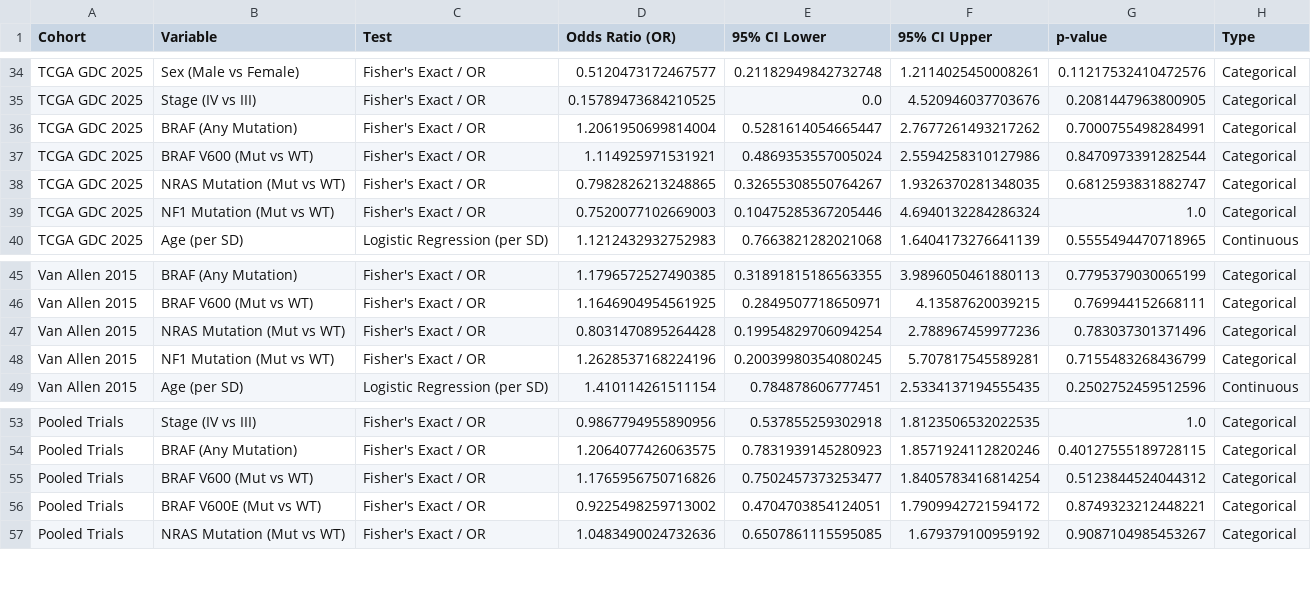
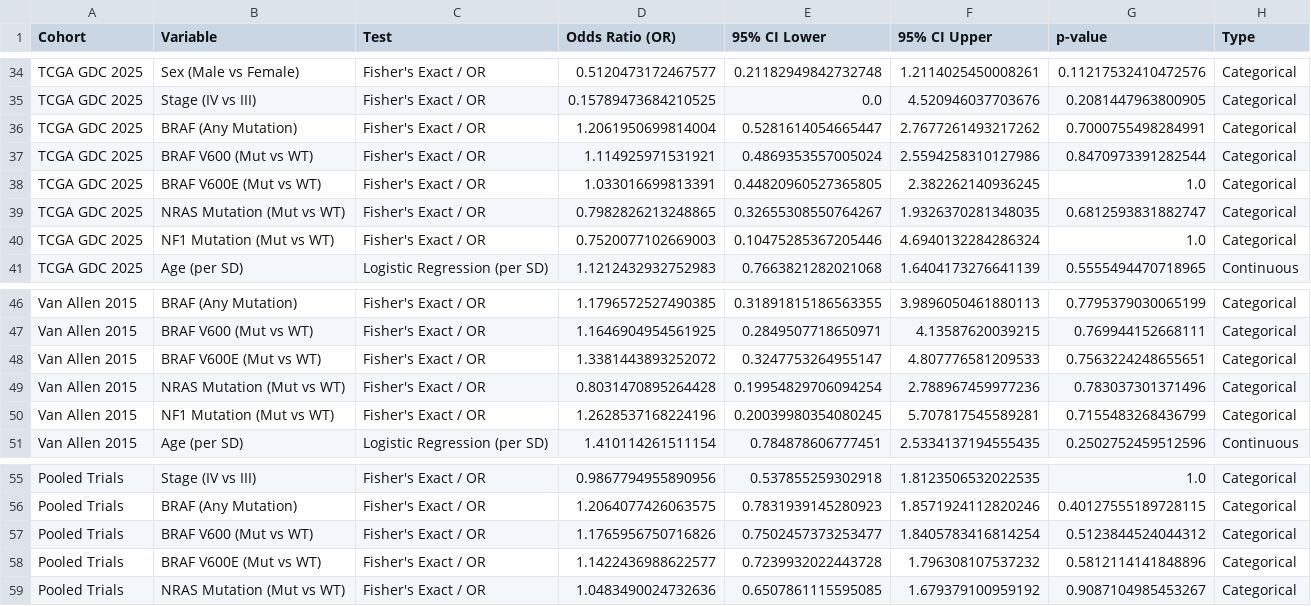
Before and after one commit to gillespieza/melanoma-assignment-3, a CSV file: q1-response-predictor/plots/clinical/univariate_associations_stats.csv, drawn as a sheet; only a part is shown, gaps mark what is left out.

Commit message:
feat(q1): expand feature selection across 6 datasets and add Tier 3 unified leaderboard
- Expand run_clinical_feature_selection.py across all 6 active datasets (N=473 response-labelled subcohort)
- Introduce Tier 3 Unified Multimodal Feature Selection Leaderboard combining molecular signatures and clinical attributes head-to-head
- Produce unified_tier3_rf_importance.png and unified_tier3_multivariate_or_forest.png plot artifacts
- Rename report output to feature_selection_report.md and integrate software module architecture callout box
- Wire run_companion_scripts to execute run_univariate_associations.py in lockstep
- Update PROJECT_MAP.md resolution log and reports README index

```diff
--- a/q1-response-predictor/plots/clinical/univariate_associations_stats.csv
+++ b/q1-response-predictor/plots/clinical/univariate_associations_stats.csv
@@ -37,2 +37,3 @@ TCGA GDC 2025,BRAF (Any Mutation),Fisher's Exact / OR,1.2061950699814004,0.52816
 TCGA GDC 2025,BRAF V600 (Mut vs WT),Fisher's Exact / OR,1.114925971531921,0.4869353557005024,2.5594258310127986,0.8470973391282544,Categorical
+TCGA GDC 2025,BRAF V600E (Mut vs WT),Fisher's Exact / OR,1.033016699813391,0.44820960527365805,2.382262140936245,1.0,Categorical
 TCGA GDC 2025,NRAS Mutation (Mut vs WT),Fisher's Exact / OR,0.7982826213248865,0.32655308550764267,1.9326370281348035,0.6812593831882747,Categorical
@@ -46,2 +47,3 @@ Van Allen 2015,BRAF (Any Mutation),Fisher's Exact / OR,1.1796572527490385,0.3189
 Van Allen 2015,BRAF V600 (Mut vs WT),Fisher's Exact / OR,1.1646904954561925,0.2849507718650971,4.13587620039215,0.769944152668111,Categorical
+Van Allen 2015,BRAF V600E (Mut vs WT),Fisher's Exact / OR,1.3381443893252072,0.3247753264955147,4.807776581209533,0.7563224248655651,Categorical
 Van Allen 2015,NRAS Mutation (Mut vs WT),Fisher's Exact / OR,0.8031470895264428,0.19954829706094254,2.788967459977236,0.783037301371496,Categorical
@@ -55,3 +57,3 @@ Pooled Trials,BRAF (Any Mutation),Fisher's Exact / OR,1.2064077426063575,0.78319
 Pooled Trials,BRAF V600 (Mut vs WT),Fisher's Exact / OR,1.1765956750716826,0.7502457373253477,1.8405783416814254,0.5123844524044312,Categorical
-Pooled Trials,BRAF V600E (Mut vs WT),Fisher's Exact / OR,0.9225498259713002,0.4704703854124051,1.7909942721594172,0.8749323212448221,Categorical
+Pooled Trials,BRAF V600E (Mut vs WT),Fisher's Exact / OR,1.1422436988622577,0.7239932022443728,1.796308107537232,0.5812114141848896,Categorical
 Pooled Trials,NRAS Mutation (Mut vs WT),Fisher's Exact / OR,1.0483490024732636,0.6507861115595085,1.679379100959192,0.9087104985453267,Categorical
```
Also changed, not shown: 23 other files.
